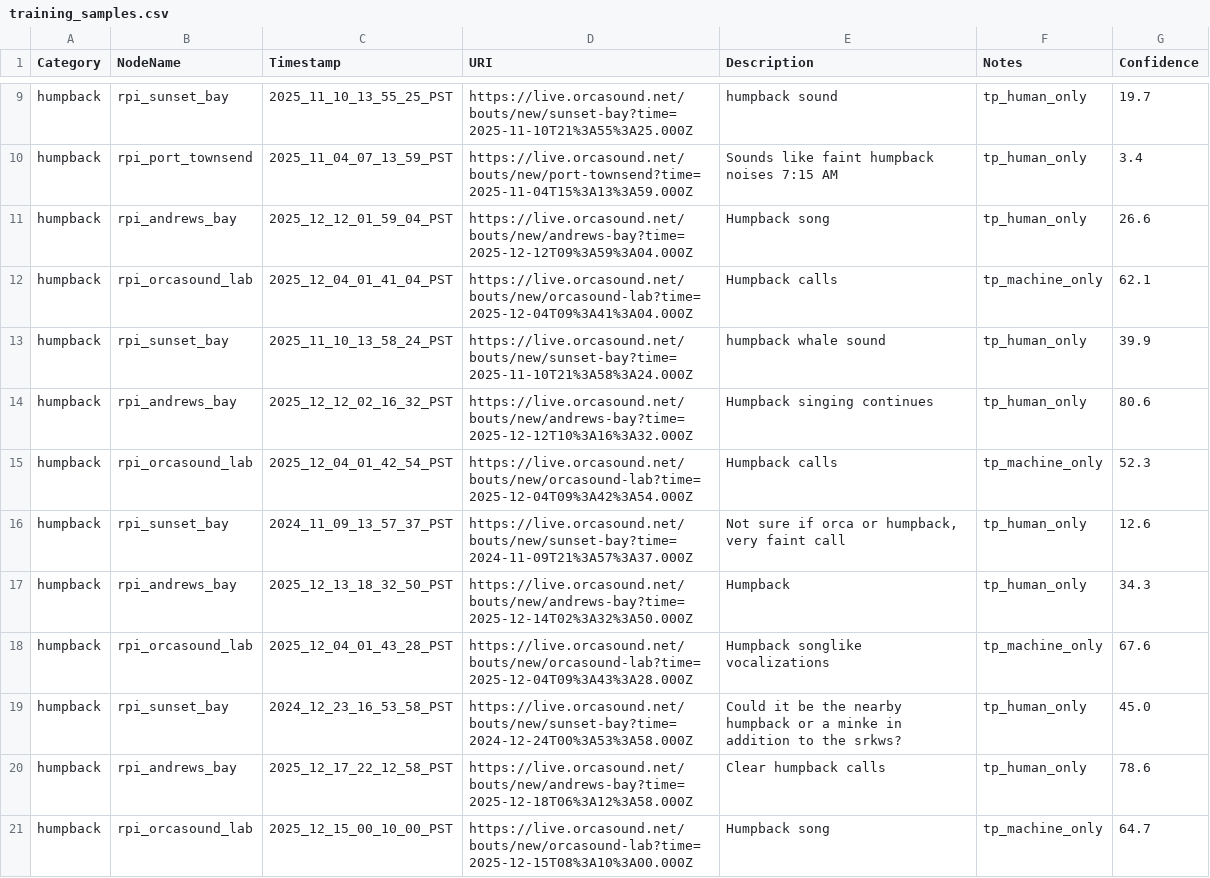
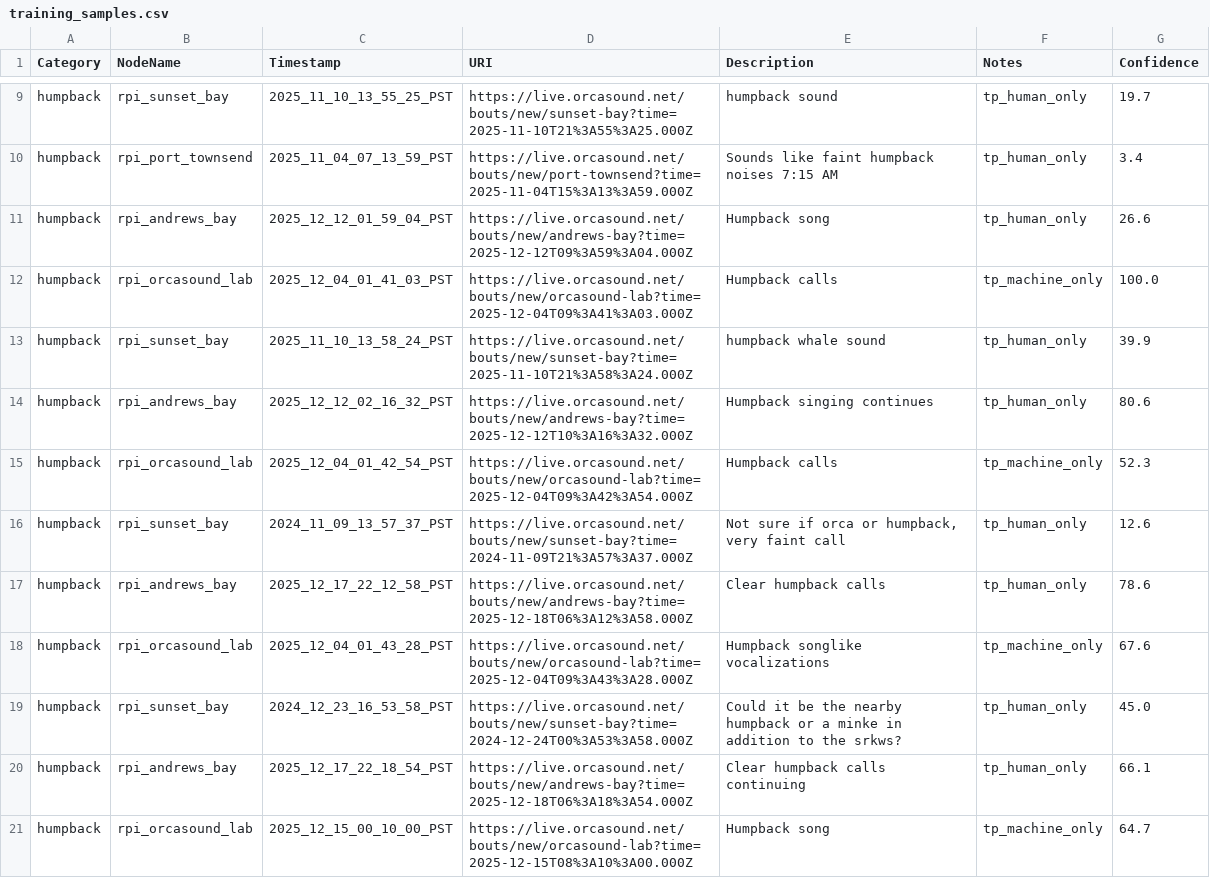
Before and after one commit to orcasound/pods-ai, a CSV file: ModelTraining/output/csv/training_samples.csv, drawn as a sheet; only a part is shown, gaps mark what is left out; the diff covers the shown part only.

Commit message:
Update humpback timestamps manually (#61)
* Update humpback timestamps manually

Fixes #55

Signed-off-by: Dave Thaler <dthaler1968@gmail.com>

* Update ModelTraining/src/extract_training_samples.py

Co-authored-by: coderabbitai[bot] <136622811+coderabbitai[bot]@users.noreply.github.com>

* Address PR feedback

Signed-off-by: Dave Thaler <dthaler1968@gmail.com>

* Address coderabbit feedback

Signed-off-by: Dave Thaler <dthaler1968@gmail.com>

* Address copilot feedback

Signed-off-by: Dave Thaler <dthaler1968@gmail.com>

* Address PR feedback

Signed-off-by: Dave Thaler <dthaler1968@gmail.com>

* Address PR feedback

Signed-off-by: Dave Thaler <dthaler1968@gmail.com>

* Address PR feedback

Signed-off-by: Dave Thaler <dthaler1968@gmail.com>

---------

Signed-off-by: Dave Thaler <dthaler1968@gmail.com>
Co-authored-by: coderabbitai[bot] <136622811+coderabbitai[bot]@users.noreply.github.com>

```diff
--- a/ModelTraining/output/csv/training_samples.csv
+++ b/ModelTraining/output/csv/training_samples.csv
@@ -11,3 +11,3 @@ humpback,rpi_port_townsend,2025_11_04_07_13_59_PST,https://live.orcasound.net/bo
 humpback,rpi_andrews_bay,2025_12_12_01_59_04_PST,https://live.orcasound.net/bouts/new/andrews-bay?time=2025-12-12T09%3A59%3A04.000Z,Humpback song,tp_human_only,26.6
-humpback,rpi_orcasound_lab,2025_12_04_01_41_04_PST,https://live.orcasound.net/bouts/new/orcasound-lab?time=2025-12-04T09%3A41%3A04.000Z,Humpback calls,tp_machine_only,62.1
+humpback,rpi_orcasound_lab,2025_12_04_01_41_03_PST,https://live.orcasound.net/bouts/new/orcasound-lab?time=2025-12-04T09%3A41%3A03.000Z,Humpback calls,tp_machine_only,100.0
 humpback,rpi_sunset_bay,2025_11_10_13_58_24_PST,https://live.orcasound.net/bouts/new/sunset-bay?time=2025-11-10T21%3A58%3A24.000Z,humpback whale sound,tp_human_only,39.9
@@ -16,6 +16,6 @@ humpback,rpi_orcasound_lab,2025_12_04_01_42_54_PST,https://live.orcasound.net/bo
 humpback,rpi_sunset_bay,2024_11_09_13_57_37_PST,https://live.orcasound.net/bouts/new/sunset-bay?time=2024-11-09T21%3A57%3A37.000Z,"Not sure if orca or humpback, very faint call",tp_human_only,12.6
-humpback,rpi_andrews_bay,2025_12_13_18_32_50_PST,https://live.orcasound.net/bouts/new/andrews-bay?time=2025-12-14T02%3A32%3A50.000Z,Humpback,tp_human_only,34.3
+humpback,rpi_andrews_bay,2025_12_17_22_12_58_PST,https://live.orcasound.net/bouts/new/andrews-bay?time=2025-12-18T06%3A12%3A58.000Z,Clear humpback calls,tp_human_only,78.6
 humpback,rpi_orcasound_lab,2025_12_04_01_43_28_PST,https://live.orcasound.net/bouts/new/orcasound-lab?time=2025-12-04T09%3A43%3A28.000Z,Humpback songlike vocalizations,tp_machine_only,67.6
 humpback,rpi_sunset_bay,2024_12_23_16_53_58_PST,https://live.orcasound.net/bouts/new/sunset-bay?time=2024-12-24T00%3A53%3A58.000Z,Could it be the nearby humpback or a minke in addition to the srkws?,tp_human_only,45.0
-humpback,rpi_andrews_bay,2025_12_17_22_12_58_PST,https://live.orcasound.net/bouts/new/andrews-bay?time=2025-12-18T06%3A12%3A58.000Z,Clear humpback calls,tp_human_only,78.6
+humpback,rpi_andrews_bay,2025_12_17_22_18_54_PST,https://live.orcasound.net/bouts/new/andrews-bay?time=2025-12-18T06%3A18%3A54.000Z,Clear humpback calls continuing,tp_human_only,66.1
 humpback,rpi_orcasound_lab,2025_12_15_00_10_00_PST,https://live.orcasound.net/bouts/new/orcasound-lab?time=2025-12-15T08%3A10%3A00.000Z,Humpback song,tp_machine_only,64.7
```
Also changed, not shown: 2 added rows, 7 removed rows, 1 moved row and 23 edited cells elsewhere in this file, 6 other files.
